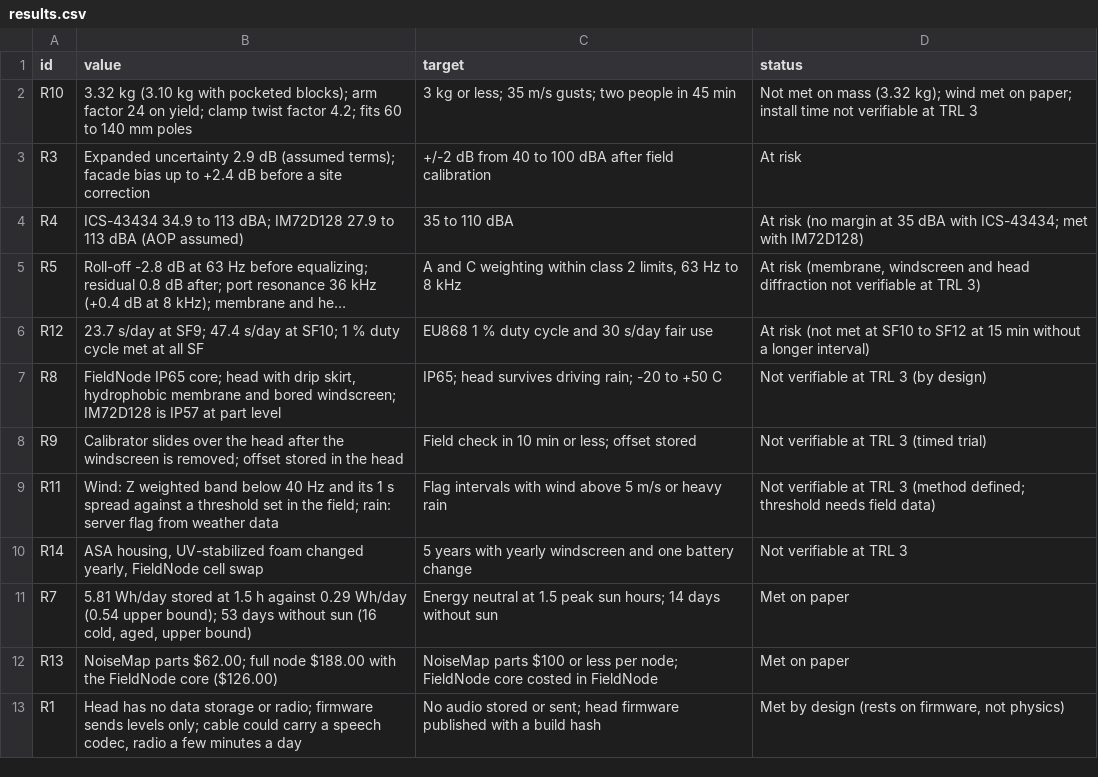
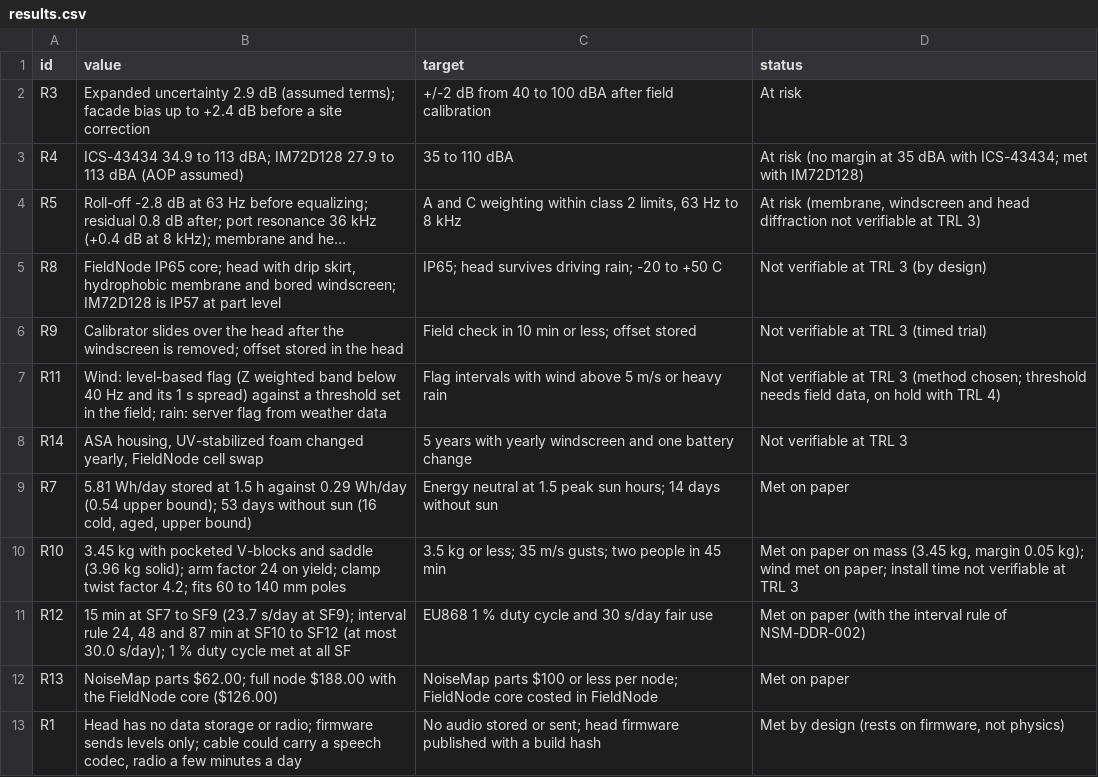
Before and after one commit to BoujeeEnjinia1701/noisemap, a CSV file: docs/04-calcs/results.csv, drawn as a sheet; only a part is shown; long unchanged cells end in …; removed rows and columns are numbered as before the commit, all else as after; the diff names each change by its address in the sheet, - before the commit and + after, or states it on an @@ line.

```diff
--- a/docs/04-calcs/results.csv
+++ b/docs/04-calcs/results.csv
-row 2: R10 | 3.32 kg (3.10 kg with pocketed blocks); arm factor 24 on yield; clamp twist factor 4.2; fits 60 to 140 mm poles | 3 kg or less; 35 m/s gusts; two people in 45 min | Not met on mass (3.32 kg); wind met on paper; install time not verifiable at TRL 3
-row 6: R12 | 23.7 s/day at SF9; 47.4 s/day at SF10; 1 % duty cycle met at all SF | EU868 1 % duty cycle and 30 s/day fair use | At risk (not met at SF10 to SF12 at 15 min without a longer interval)
-B7 (value): Wind: Z weighted band below 40 Hz and its 1 s spread against a…
+B7 (value): Wind: level-based flag (Z weighted band below 40 Hz and its 1 s spread) against a…
-D7 (status): …3 (method defined; threshold needs field data)
+D7 (status): …3 (method chosen; threshold needs field data, on hold with TRL 4)
+row 10: R10 | 3.45 kg with pocketed V-blocks and saddle (3.96 kg solid); arm factor 24 on yield; clamp twist factor 4.2; fits 60 to 140 mm poles | 3.5 kg or less; 35 m/s gusts; two people in 45 min | Met on paper on mass (3.45 kg, margin 0.05 kg); wind met on paper; install time not verifiable at TRL 3
+row 11: R12 | 15 min at SF7 to SF9 (23.7 s/day at SF9); interval rule 24, 48 and 87 min at SF10 to SF12 (at most 30.0 s/day); 1 % duty cycle met at all SF | EU868 1 % duty cycle and 30 s/day fair use | Met on paper (with the interval rule of NSM-DDR-002)
```
Also changed, not shown: bom/bom.csv, 43 other files.
